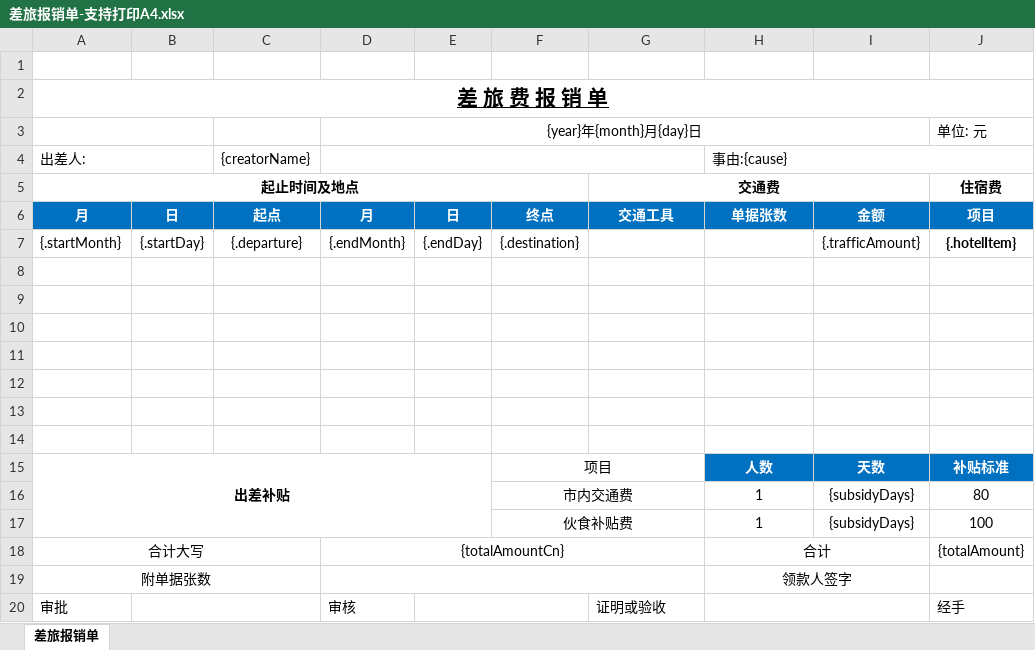
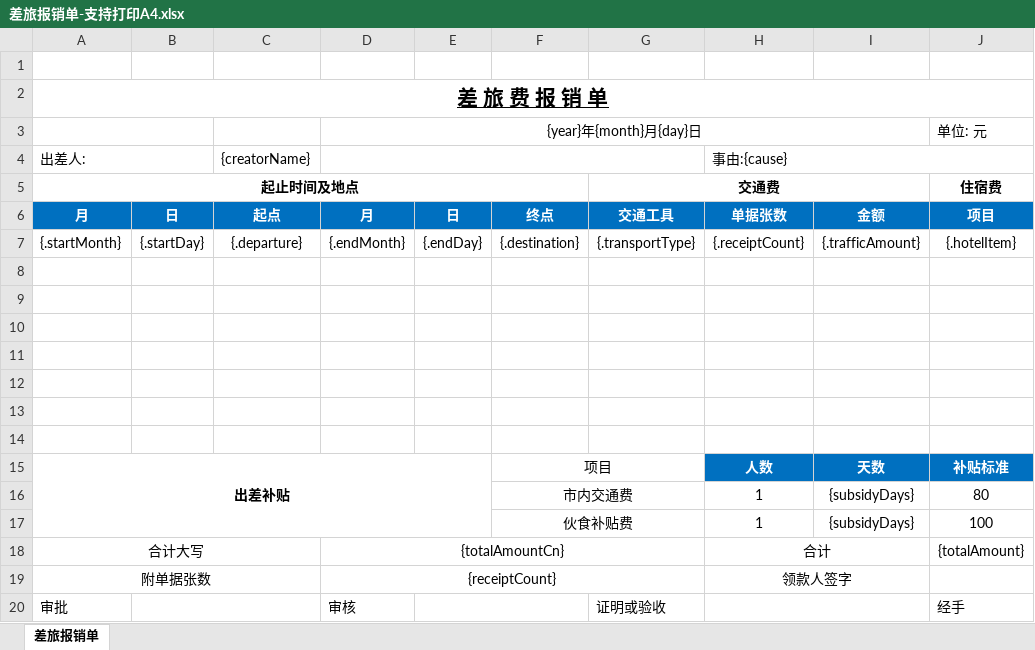
Before and after one commit to zxs1994/edu-server, an Excel workbook: dh-module-oa/dh-module-oa-server/src/main/resources/excel-templates/差旅报销单-支持打印A4.xlsx, sheet 差旅报销单, drawn as a sheet; only a part is shown; values as stored, in another font and other column widths than the file's, no borders; the diff names each change by its address in the sheet, - before the commit and + after, or states it on an @@ line.

```diff
--- a/dh-module-oa/dh-module-oa-server/src/main/resources/excel-templates/差旅报销单-支持打印A4.xlsx (sheet 差旅报销单)
+++ b/dh-module-oa/dh-module-oa-server/src/main/resources/excel-templates/差旅报销单-支持打印A4.xlsx (sheet 差旅报销单)
-G7: (empty)
+G7: {.transportType}
-H7: (empty)
+H7: {.receiptCount}
-J7 bold: on
+J7 bold: off
-D19: (empty)
+D19: {receiptCount}
```
Also changed, not shown: dh-module-oa/dh-module-oa-server/src/main/resources/excel-templates/印章使用申请单.xlsx, dh-module-oa/dh-module-oa-server/src/main/resources/excel-templates/日常报销单.xlsx, 14 other files.
